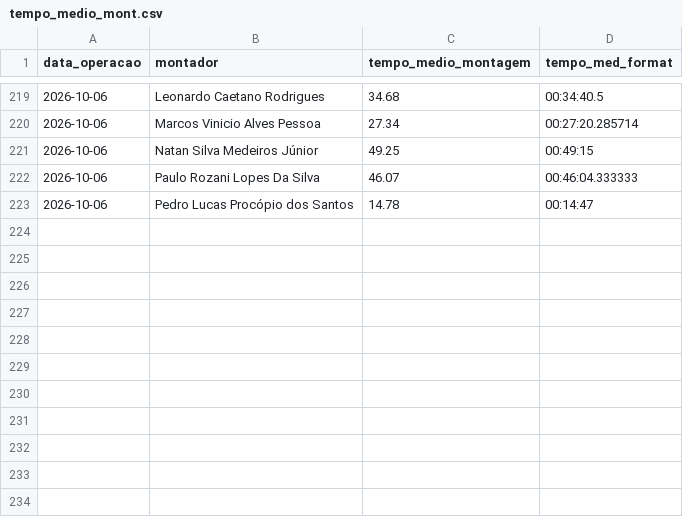
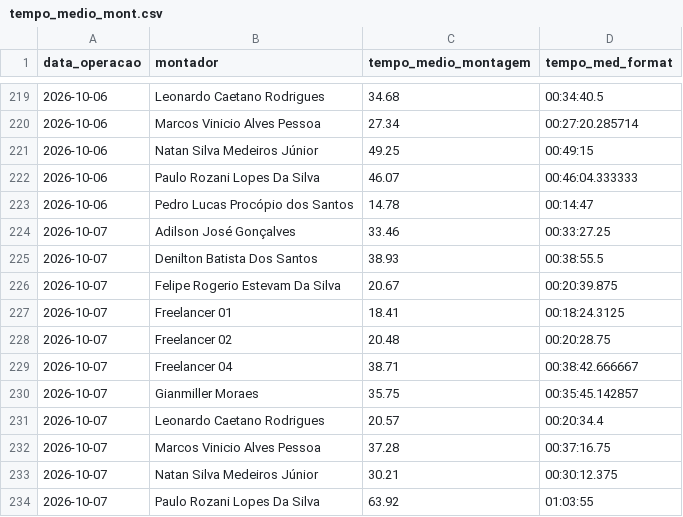
Before and after one commit to diogojfr/report-silvaleal-streamlit, a CSV file: data/tempo_medio_mont.csv, drawn as a sheet; only a part is shown, gaps mark what is left out; the diff names each change by its address in the sheet, - before the commit and + after, or states it on an @@ line.

```diff
--- a/data/tempo_medio_mont.csv
+++ b/data/tempo_medio_mont.csv
+row 224: 2026-10-07 | Adilson José Gonçalves | 33.46 | 00:33:27.25
+row 225: 2026-10-07 | Denilton Batista Dos Santos | 38.93 | 00:38:55.5
+row 226: 2026-10-07 | Felipe Rogerio Estevam Da Silva | 20.67 | 00:20:39.875
+row 227: 2026-10-07 | Freelancer 01 | 18.41 | 00:18:24.3125
+row 228: 2026-10-07 | Freelancer 02 | 20.48 | 00:20:28.75
+row 229: 2026-10-07 | Freelancer 04 | 38.71 | 00:38:42.666667
+row 230: 2026-10-07 | Gianmiller Moraes | 35.75 | 00:35:45.142857
+row 231: 2026-10-07 | Leonardo Caetano Rodrigues | 20.57 | 00:20:34.4
+row 232: 2026-10-07 | Marcos Vinicio Alves Pessoa | 37.28 | 00:37:16.75
+row 233: 2026-10-07 | Natan Silva Medeiros Júnior | 30.21 | 00:30:12.375
+row 234: 2026-10-07 | Paulo Rozani Lopes Da Silva | 63.92 | 01:03:55
```
Also changed, not shown: data/caixa_hora.csv, data/conf_registros.csv, 9 other files.
